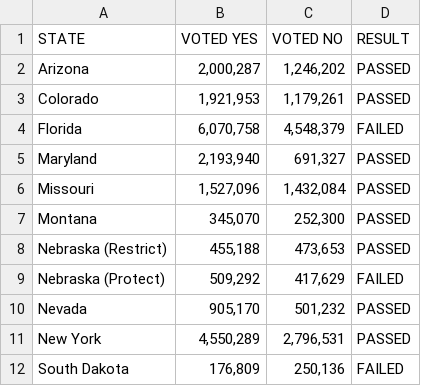
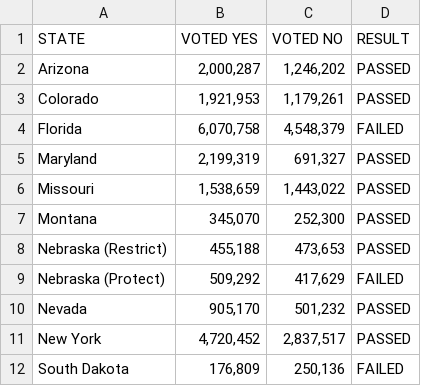
Before and after one commit to cat-murphy/Cat-Murphy-JOUR772, a CSV file: major_assignments/data_analysis/data/abortion_ballot_measures.csv, drawn as a sheet.

```diff
--- a/major_assignments/data_analysis/data/abortion_ballot_measures.csv
+++ b/major_assignments/data_analysis/data/abortion_ballot_measures.csv
@@ -4,4 +4,4 @@ Colorado,"1,921,953","1,179,261",PASSED
 Florida,"6,070,758","4,548,379",FAILED
-Maryland,"2,193,940","691,327",PASSED
-Missouri,"1,527,096","1,432,084",PASSED
+Maryland,"2,199,319","691,327",PASSED
+Missouri,"1,538,659","1,443,022",PASSED
 Montana,"345,070","252,300",PASSED
@@ -10,3 +10,3 @@ Nebraska (Protect),"509,292","417,629",FAILED
 Nevada,"905,170","501,232",PASSED
-New York,"4,550,289","2,796,531",PASSED
+New York,"4,720,452","2,837,517",PASSED
 South Dakota,"176,809","250,136",FAILED
```
Also changed, not shown: 3 other files.
